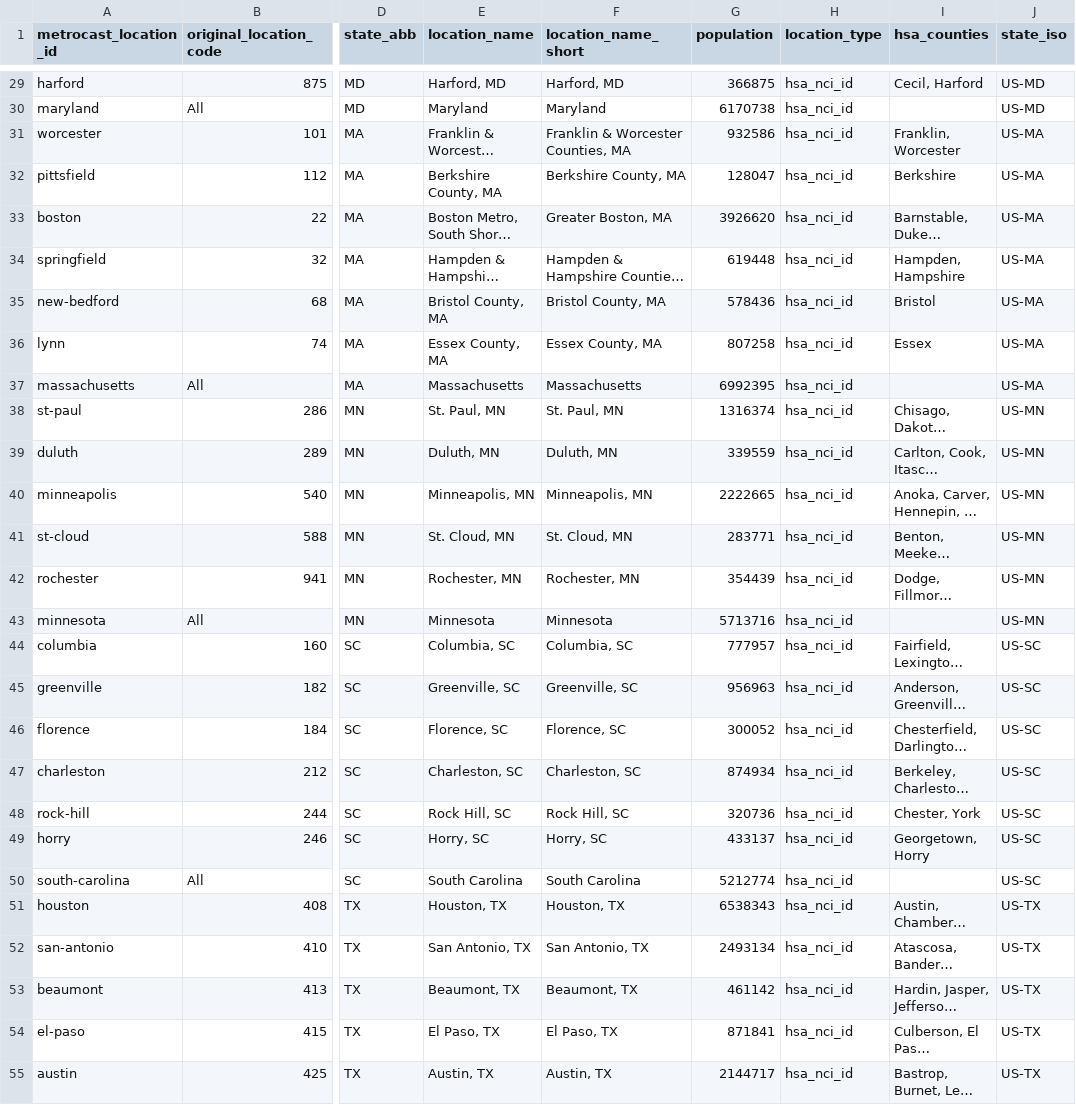
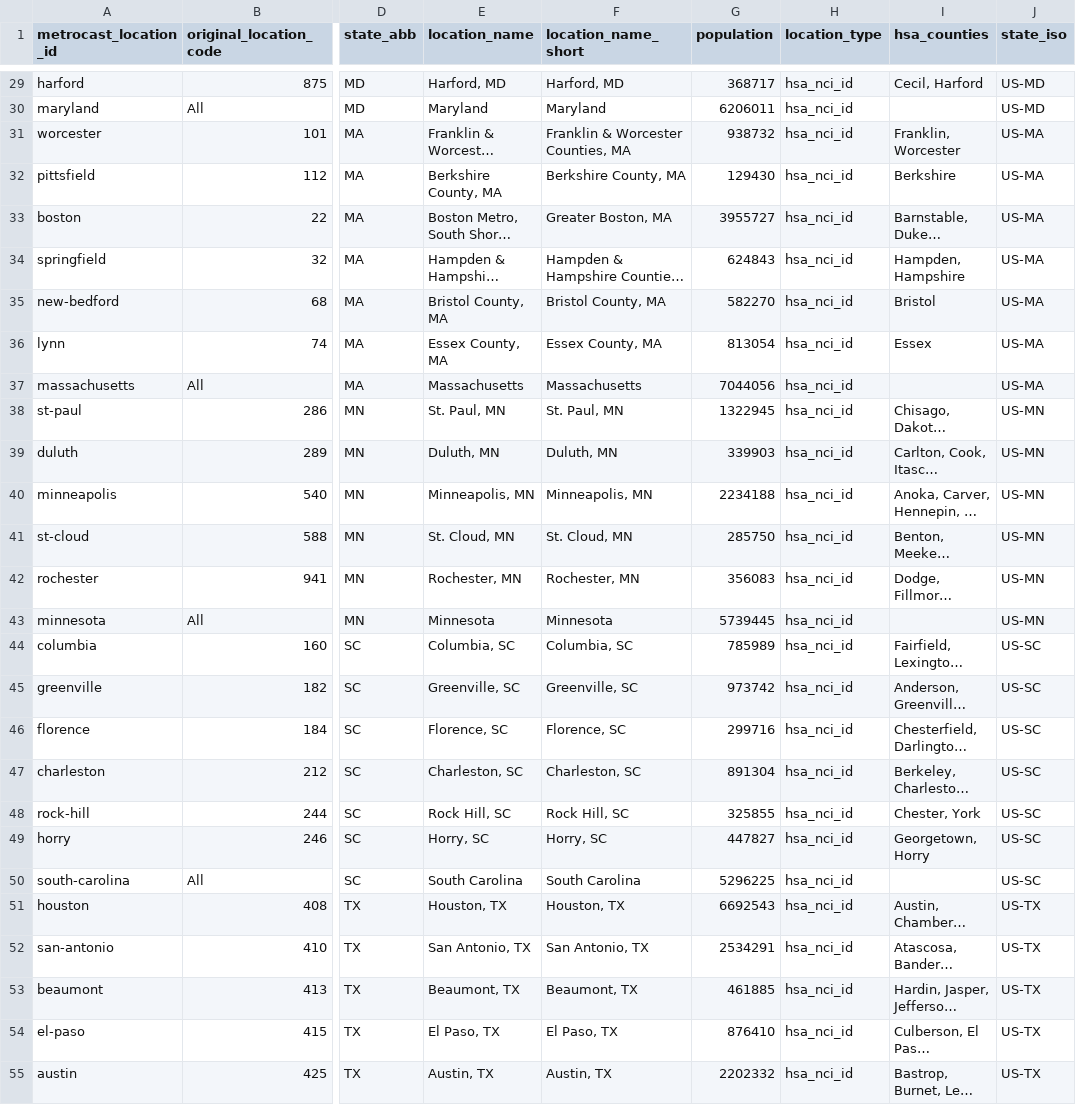
Before and after one commit to mobs-lab/epymodelingsuite, a CSV file: epymodelingsuite/data/metrocast_locations.csv, drawn as a sheet; only a part is shown, gaps mark what is left out; long unchanged cells end in …; the diff covers the shown part only; the diff names each change by its address in the sheet, - before the commit and + after, or states it on an @@ line.

Commit message:
Sync metrocast locations with flu-metrocast (add CA, NY, Tyler; update population)

```diff
--- a/epymodelingsuite/data/metrocast_locations.csv
+++ b/epymodelingsuite/data/metrocast_locations.csv
-G29 (population): 366875
+G29 (population): 368717
-G30 (population): 6170738
+G30 (population): 6206011
-G31 (population): 932586
+G31 (population): 938732
-G32 (population): 128047
+G32 (population): 129430
-G33 (population): 3926620
+G33 (population): 3955727
-G34 (population): 619448
+G34 (population): 624843
-G35 (population): 578436
+G35 (population): 582270
-G36 (population): 807258
+G36 (population): 813054
-G37 (population): 6992395
+G37 (population): 7044056
-G38 (population): 1316374
+G38 (population): 1322945
-G39 (population): 339559
+G39 (population): 339903
-G40 (population): 2222665
+G40 (population): 2234188
-G41 (population): 283771
+G41 (population): 285750
-G42 (population): 354439
+G42 (population): 356083
-G43 (population): 5713716
+G43 (population): 5739445
-G44 (population): 777957
+G44 (population): 785989
-G45 (population): 956963
+G45 (population): 973742
-G46 (population): 300052
+G46 (population): 299716
-G47 (population): 874934
+G47 (population): 891304
-G48 (population): 320736
+G48 (population): 325855
-G49 (population): 433137
+G49 (population): 447827
-G50 (population): 5212774
+G50 (population): 5296225
-G51 (population): 6538343
+G51 (population): 6692543
-G52 (population): 2493134
+G52 (population): 2534291
-G53 (population): 461142
+G53 (population): 461885
-G54 (population): 871841
+G54 (population): 876410
-G55 (population): 2144717
+G55 (population): 2202332
```
Also changed, not shown: 9 added rows and 42 edited cells elsewhere in this file.
